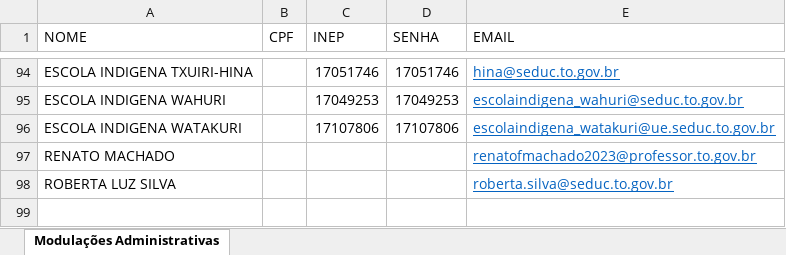
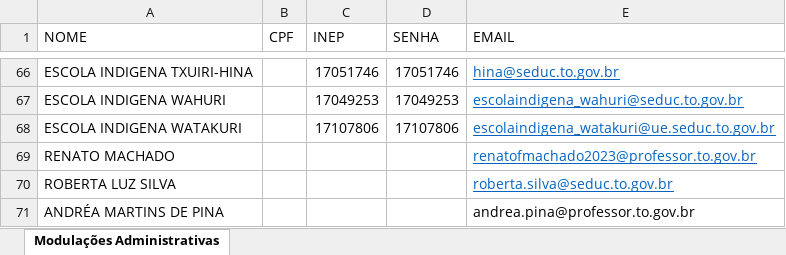
Before and after one commit to Alexanndre85DF/painel-sge-quarto-bimestre, an Excel workbook: login_senha.xlsx, sheet Modulações Administrativas, drawn as a sheet; only a part is shown, gaps mark what is left out; values as stored, in another font and other column widths than the file's, no borders; the diff covers the shown part only; the diff names each change by its address in the sheet, - before the commit and + after, or states it on an @@ line.

```diff
--- a/login_senha.xlsx (sheet Modulações Administrativas)
+++ b/login_senha.xlsx (sheet Modulações Administrativas)
+row 71: ANDRÉA MARTINS DE PINA |  |  |  | andrea.pina@professor.to.gov.br
```
Also changed, not shown: 28 removed rows and 1 moved row elsewhere in this sheet.
